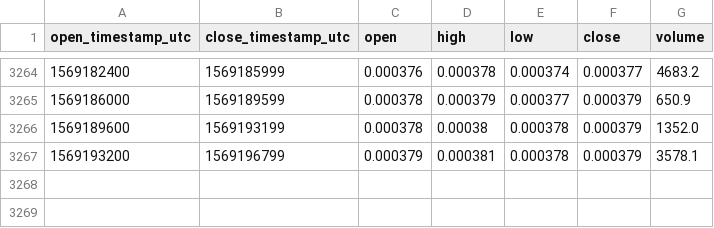
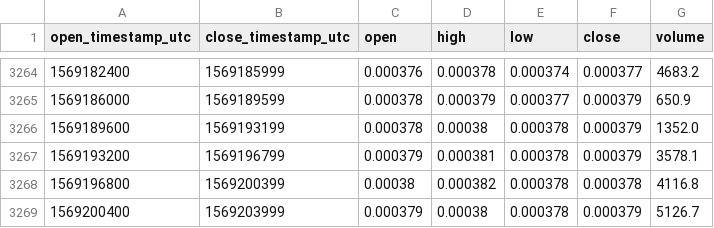
Before and after one commit to cryptobigbro/coinbasepro-EOS-BTC, a CSV file: coinbasepro-EOS-BTC-1h.csv, drawn as a sheet; only a part is shown, gaps mark what is left out.

Commit message:
Update OHLCV data.

```diff
--- a/coinbasepro-EOS-BTC-1h.csv
+++ b/coinbasepro-EOS-BTC-1h.csv
@@ -3267 +3267,3 @@ open_timestamp_utc,close_timestamp_utc,open,high,low,close,volume
 1569193200,1569196799,0.000379,0.000381,0.000378,0.000379,3578.1
+1569196800,1569200399,0.00038,0.000382,0.000378,0.000378,4116.8
+1569200400,1569203999,0.000379,0.00038,0.000378,0.000379,5126.7
```
